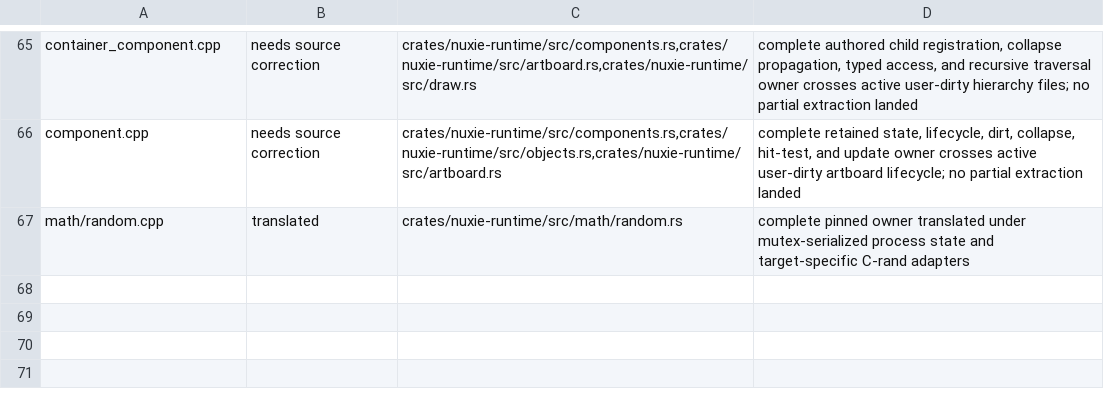
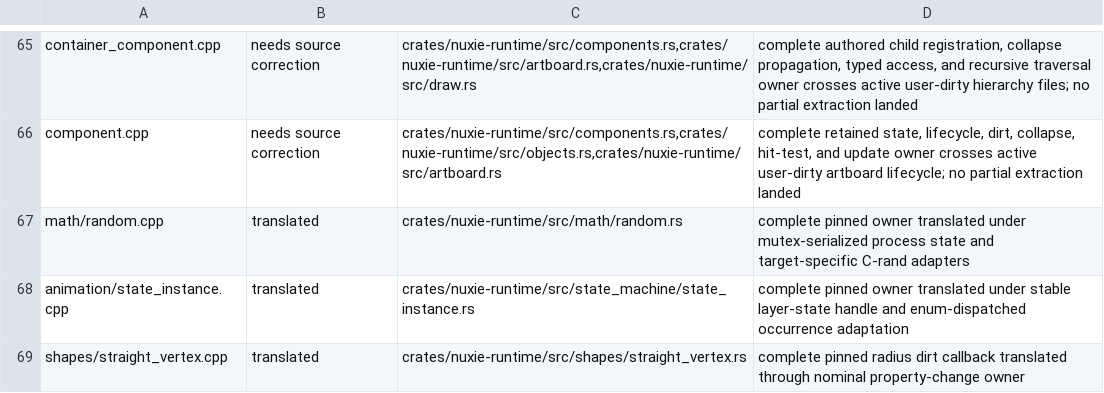
Before and after one commit to nuxieai/nuxie-runtime, a TSV file: docs/runtime-source-map-overrides.tsv, drawn as a sheet; only a part is shown, gaps mark what is left out; the diff names each change by its address in the sheet, - before the commit and + after, or states it on an @@ line.

Commit message:
Record translated runtime owners

```diff
--- a/docs/runtime-source-map-overrides.tsv
+++ b/docs/runtime-source-map-overrides.tsv
+row 68: animation/state_instance.cpp | translated | crates/nuxie-runtime/src/state_machine/state_instance.rs | complete pinned owner translated under stable layer-state handle and enum-dispatched occurrence adaptation
+row 69: shapes/straight_vertex.cpp | translated | crates/nuxie-runtime/src/shapes/straight_vertex.rs | complete pinned radius dirt callback translated through nominal property-change owner
```
